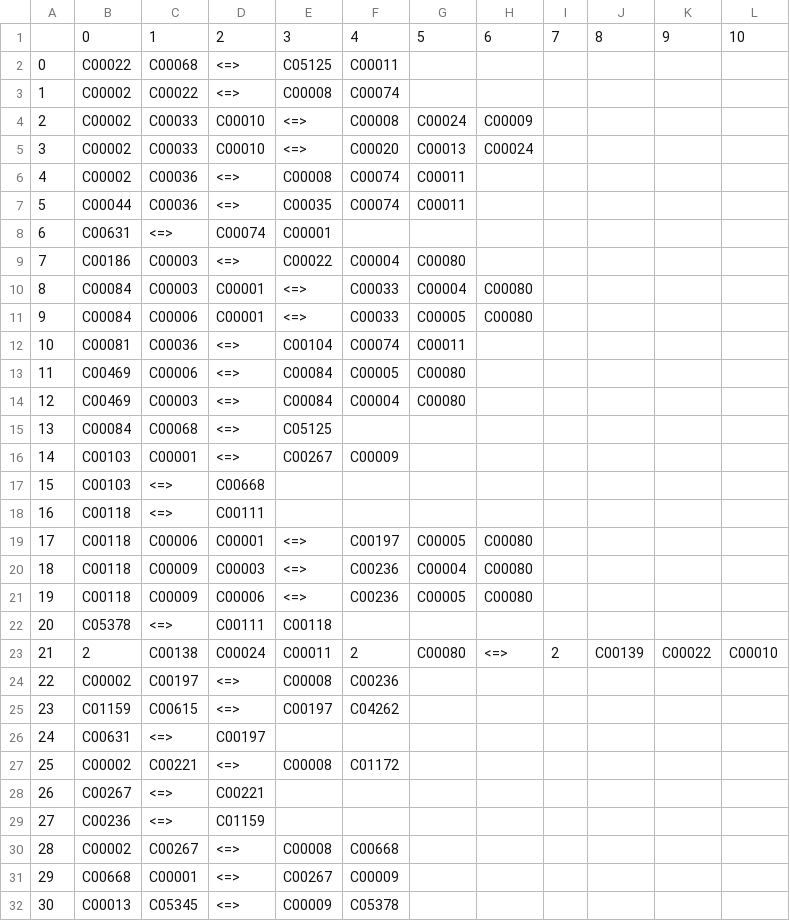
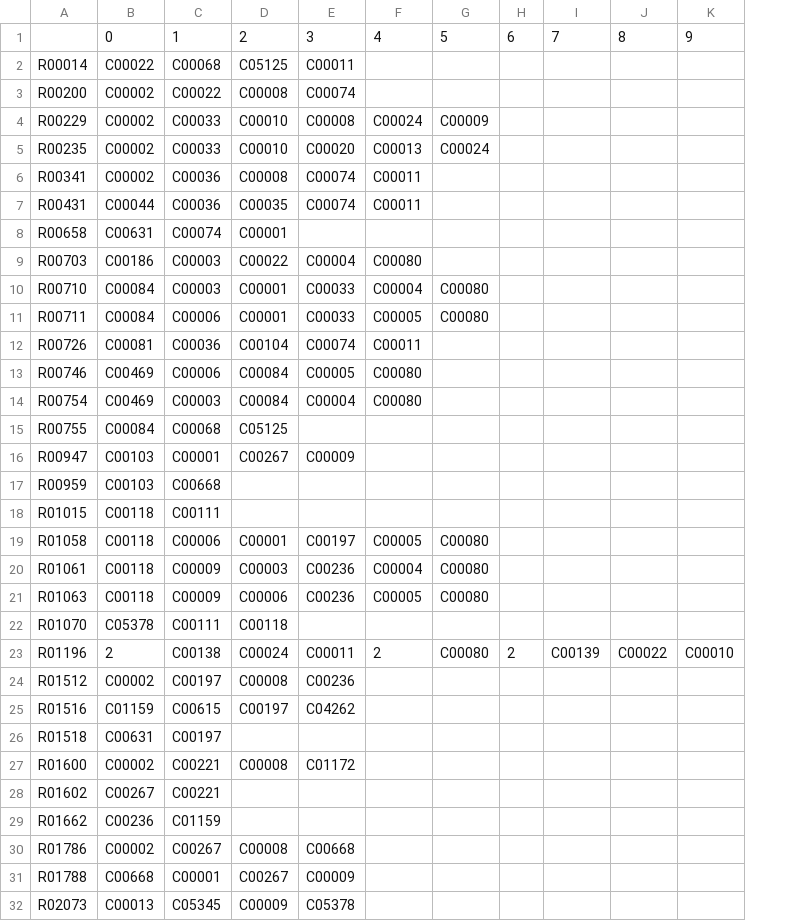
Before and after one commit to inoue0426/Cancer_cell_modeling_using_FBA, a CSV file: csv/stochastic_matrix.csv, drawn as a sheet; only a part is shown; removed rows and columns are numbered as before the commit, all else as after; the diff covers the shown part only; the diff names each change by its address in the sheet, - before the commit and + after, or states it on an @@ line.

```diff
--- a/csv/stochastic_matrix.csv
+++ b/csv/stochastic_matrix.csv
-column A, rows 2-32: 0 | 1 | 2 | 3 | 4 | 5 | 6 | 7 | 8 | 9 | 10 | 11 | 12 | 13 | 14 | 15 | 16 | 17 | 18 | 19 | 20 | 21 | 22 | 23 | 24 | 25 | 26 | 27 | 28 | 29 | 30
+column A, rows 2-32: R00014 | R00200 | R00229 | R00235 | R00341 | R00431 | R00658 | R00703 | R00710 | R00711 | R00726 | R00746 | R00754 | R00755 | R00947 | R00959 | R01015 | R01058 | R01061 | R01063 | R01070 | R01196 | R01512 | R01516 | R01518 | R01600 | R01602 | R01662 | R01786 | R01788 | R02073
-column D, rows 2-32: <=> | <=> | C00010 | C00010 | <=> | <=> | C00074 | <=> | C00001 | C00001 | <=> | <=> | <=> | <=> | <=> | C00668 | C00111 | C00001 | C00003 | C00006 | C00111 | C00024 | <=> | <=> | C00197 | <=> | C00221 | C01159 | <=> | <=> | <=>
-row 1:  | 0 | 1 | 2 | 3 | 4 | 5 | 6 | 7 | 8 | 9 | 10
+row 1:  | 0 | 1 | 2 | 3 | 4 | 5 | 6 | 7 | 8 | 9
-D4:D5: <=>
+D4:D5: C00010
-C8: <=>
+C8: C00074
-D10:D11: <=>
+D10:D11: C00001
-C17: <=>
+C17: C00668
-C18: <=>
+C18: C00111
-D19: <=>
+D19: C00001
-D20: <=>
+D20: C00003
-D21: <=>
+D21: C00006
-C22: <=>
+C22: C00111
-D23: C00011
+D23: C00024
-E23: 2
+E23: C00011
-F23: C00080
+F23: 2
-G23: <=>
+G23: C00080
-C26: <=>
+C26: C00197
-C28: <=>
+C28: C00221
-C29: <=>
+C29: C01159
```
Also changed, not shown: 44 edited cells elsewhere in this file, 3 other files.
